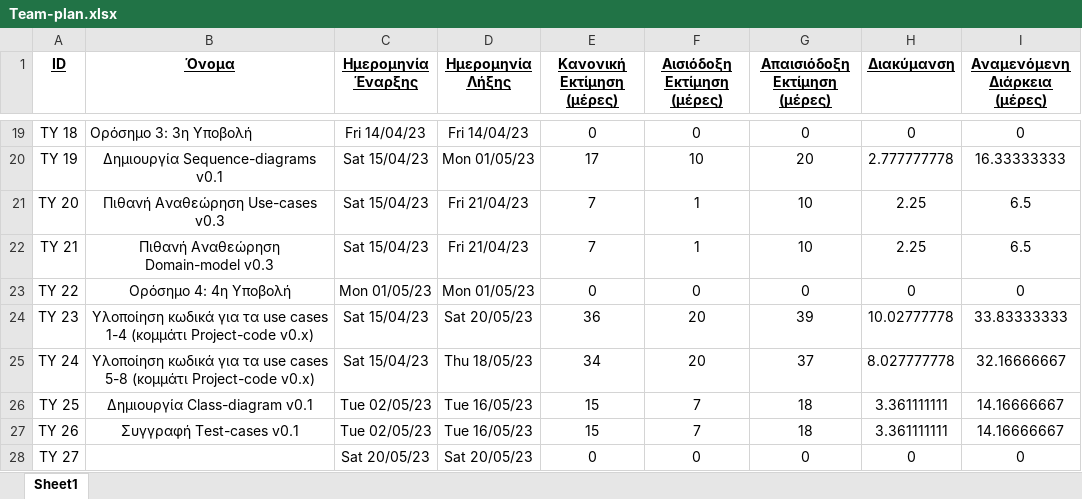
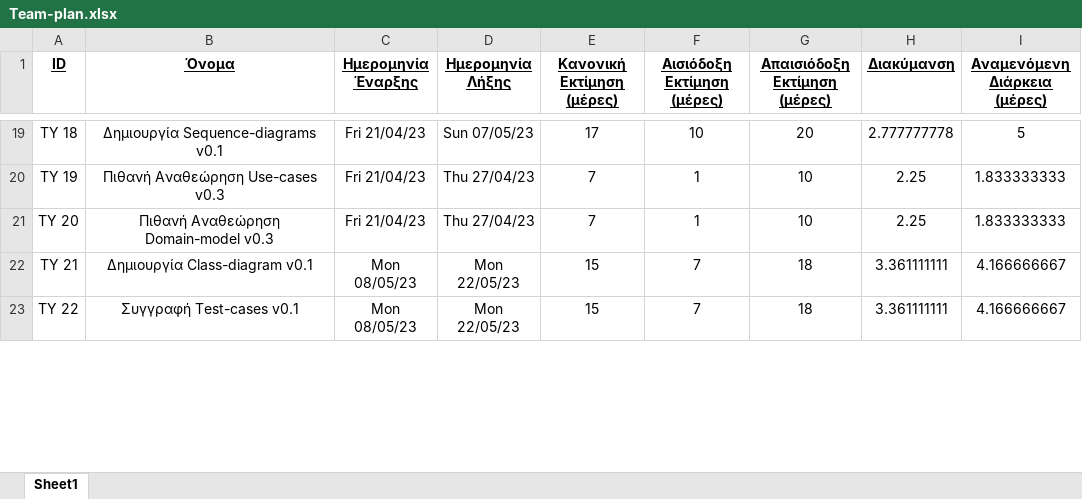
Before and after one commit to GregKapadoukas/University-Software-Engineering-Project, an Excel workbook: 1ο Παραδοτέο/Team-Plan/Files/Team-plan.xlsx, sheet Sheet1, drawn as a sheet; only a part is shown, gaps mark what is left out; values as stored, in another font and other column widths than the file's, no borders; removed rows and columns are numbered as before the commit, all else as after; the diff covers the shown part only; the diff names each change by its address in the sheet, - before the commit and + after, or states it on an @@ line.

Commit message:
Fixed Pert and Gantt diagrams for Project-plan and Team-plan

```diff
--- a/1ο Παραδοτέο/Team-Plan/Files/Team-plan.xlsx (sheet Sheet1)
+++ b/1ο Παραδοτέο/Team-Plan/Files/Team-plan.xlsx (sheet Sheet1)
-B19 (Όνομα): Ορόσημο 3: 3η Υποβολή
+B19 (Όνομα): Δημιουργία Sequence-diagrams v0.1
-B19 alignment: left
+B19 alignment: center
-C19 (Ημερομηνία Έναρξης): Fri 14/04/23
+C19 (Ημερομηνία Έναρξης): Fri 21/04/23
-D19 (Ημερομηνία Λήξης): Fri 14/04/23
+D19 (Ημερομηνία Λήξης): Sun 07/05/23
-E19 (Κανονική Εκτίμηση (μέρες)): 0
+E19 (Κανονική Εκτίμηση (μέρες)): 17
-F19 (Αισιόδοξη Εκτίμηση (μέρες)): 0
+F19 (Αισιόδοξη Εκτίμηση (μέρες)): 10
-G19 (Απαισιόδοξη Εκτίμηση (μέρες)): 0
+G19 (Απαισιόδοξη Εκτίμηση (μέρες)): 20
-H19 (Διακύμανση): 0
+H19 (Διακύμανση): 2.777777778
-I19 (Αναμενόμενη Διάρκεια (μέρες)): 0
+I19 (Αναμενόμενη Διάρκεια (μέρες)): 5
-B20 (Όνομα): Δημιουργία Sequence-diagrams v0.1
+B20 (Όνομα): Πιθανή Αναθεώρηση Use-cases v0.3
-C20:C21 (Ημερομηνία Έναρξης): Sat 15/04/23
+C20:C21 (Ημερομηνία Έναρξης): Fri 21/04/23
-D20 (Ημερομηνία Λήξης): Mon 01/05/23
+D20 (Ημερομηνία Λήξης): Thu 27/04/23
-E20 (Κανονική Εκτίμηση (μέρες)): 17
+E20 (Κανονική Εκτίμηση (μέρες)): 7
-F20 (Αισιόδοξη Εκτίμηση (μέρες)): 10
+F20 (Αισιόδοξη Εκτίμηση (μέρες)): 1
-G20 (Απαισιόδοξη Εκτίμηση (μέρες)): 20
+G20 (Απαισιόδοξη Εκτίμηση (μέρες)): 10
-H20 (Διακύμανση): 2.777777778
+H20 (Διακύμανση): 2.25
-I20 (Αναμενόμενη Διάρκεια (μέρες)): 16.33333333
+I20 (Αναμενόμενη Διάρκεια (μέρες)): 1.833333333
-B21 (Όνομα): Πιθανή Αναθεώρηση Use-cases v0.3
+B21 (Όνομα): Πιθανή Αναθεώρηση Domain-model v0.3
-D21 (Ημερομηνία Λήξης): Fri 21/04/23
+D21 (Ημερομηνία Λήξης): Thu 27/04/23
-I21 (Αναμενόμενη Διάρκεια (μέρες)): 6.5
+I21 (Αναμενόμενη Διάρκεια (μέρες)): 1.833333333
-row 22: TY 21 | Πιθανή Αναθεώρηση Domain-model v0.3 | Sat 15/04/23 | Fri 21/04/23 | 7 | 1 | 10 | 2.25 | 6.5
-row 23: TY 22 | Ορόσημο 4: 4η Υποβολή | Mon 01/05/23 | Mon 01/05/23 | 0 | 0 | 0 | 0 | 0
-row 24: TY 23 | Υλοποίηση κωδικά για τα use cases 1-4 (κομμάτι Project-code v0.x) | Sat 15/04/23 | Sat 20/05/23 | 36 | 20 | 39 | 10.02777778 | 33.83333333
-row 25: TY 24 | Υλοποίηση κωδικά για τα use cases 5-8 (κομμάτι Project-code v0.x) | Sat 15/04/23 | Thu 18/05/23 | 34 | 20 | 37 | 8.027777778 | 32.16666667
-A22 (ID): TY 25
+A22 (ID): TY 21
-C22:C23 (Ημερομηνία Έναρξης): Tue 02/05/23
+C22:C23 (Ημερομηνία Έναρξης): Mon 08/05/23
-D22:D23 (Ημερομηνία Λήξης): Tue 16/05/23
+D22:D23 (Ημερομηνία Λήξης): Mon 22/05/23
-I22:I23 (Αναμενόμενη Διάρκεια (μέρες)): 14.16666667
+I22:I23 (Αναμενόμενη Διάρκεια (μέρες)): 4.166666667
-A23 (ID): TY 26
+A23 (ID): TY 22
-row 28: TY 27 |  | Sat 20/05/23 | Sat 20/05/23 | 0 | 0 | 0 | 0 | 0
```
Also changed, not shown: 1 removed row, 98 edited cells and cell formats elsewhere in this sheet, formulas that keep their value, 1ο Παραδοτέο/Project-Plan/Files/Project-plan.xlsx, 13 other files.
